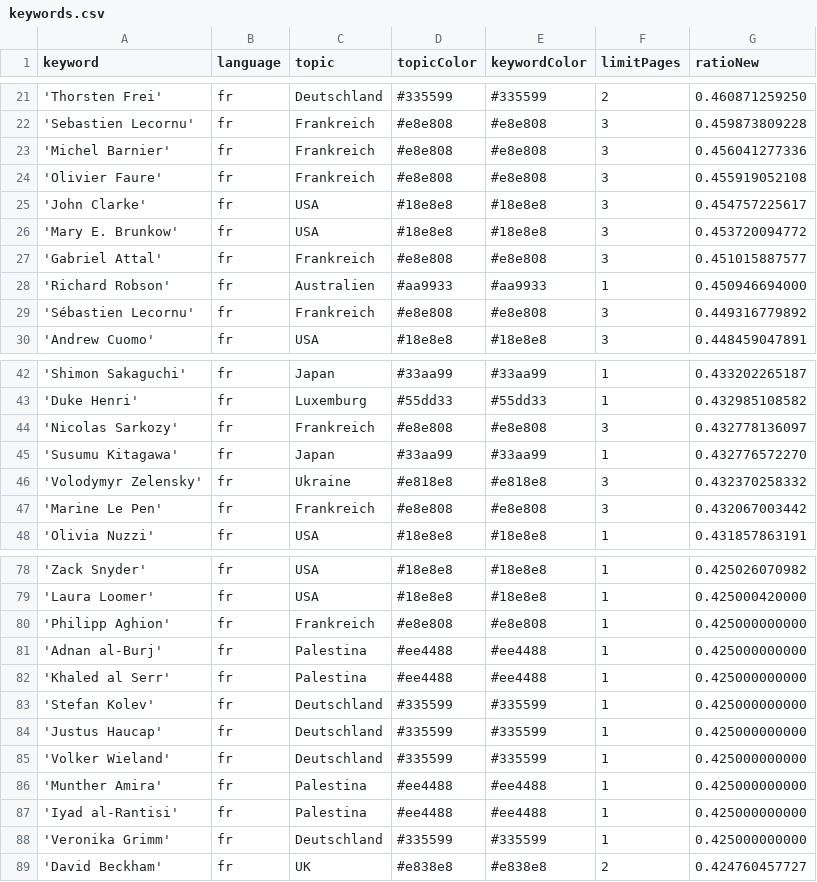
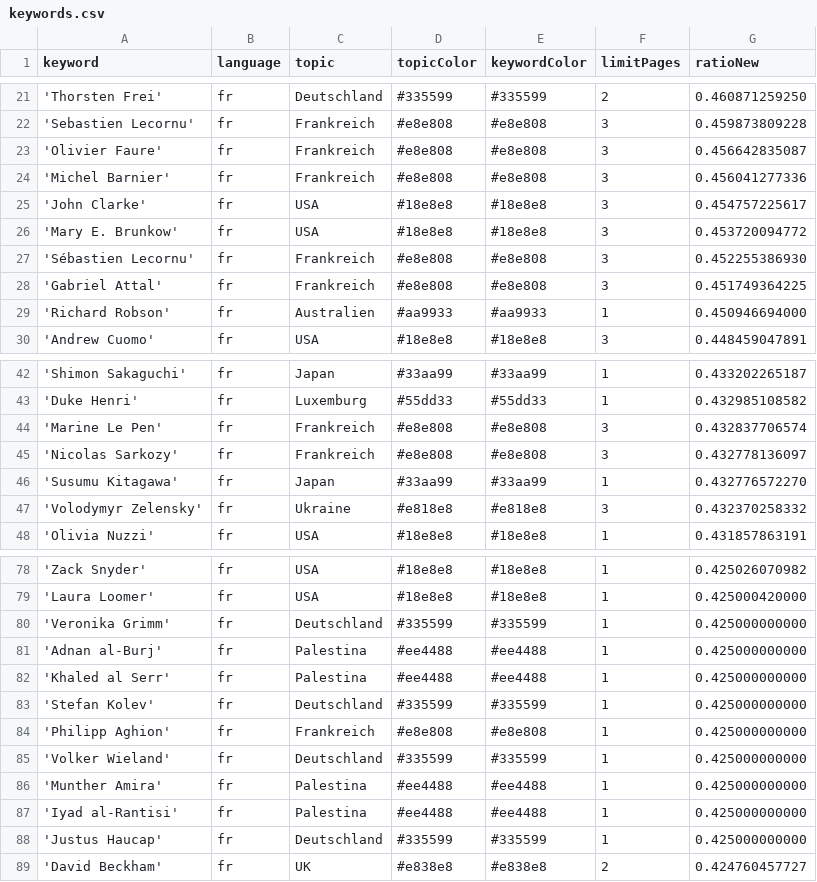
Before and after one commit to pg-ufr-news/gensChuchoter, a CSV file: keywords.csv, drawn as a sheet; only a part is shown, gaps mark what is left out; the diff covers the shown part only.

```diff
--- a/keywords.csv
+++ b/keywords.csv
@@ -22,9 +22,9 @@ keyword,language,topic,topicColor,keywordColor,limitPages,ratioNew
 'Sebastien Lecornu',fr,Frankreich,#e8e808,#e8e808,3,0.459873809228
+'Olivier Faure',fr,Frankreich,#e8e808,#e8e808,3,0.456642835087
 'Michel Barnier',fr,Frankreich,#e8e808,#e8e808,3,0.456041277336
-'Olivier Faure',fr,Frankreich,#e8e808,#e8e808,3,0.455919052108
 'John Clarke',fr,USA,#18e8e8,#18e8e8,3,0.454757225617
 'Mary E. Brunkow',fr,USA,#18e8e8,#18e8e8,3,0.453720094772
-'Gabriel Attal',fr,Frankreich,#e8e808,#e8e808,3,0.451015887577
+'Sébastien Lecornu',fr,Frankreich,#e8e808,#e8e808,3,0.452255386930
+'Gabriel Attal',fr,Frankreich,#e8e808,#e8e808,3,0.451749364225
 'Richard Robson',fr,Australien,#aa9933,#aa9933,1,0.450946694000
-'Sébastien Lecornu',fr,Frankreich,#e8e808,#e8e808,3,0.449316779892
 'Andrew Cuomo',fr,USA,#18e8e8,#18e8e8,3,0.448459047891
@@ -43,2 +43,3 @@ keyword,language,topic,topicColor,keywordColor,limitPages,ratioNew
 'Duke Henri',fr,Luxemburg,#55dd33,#55dd33,1,0.432985108582
+'Marine Le Pen',fr,Frankreich,#e8e808,#e8e808,3,0.432837706574
 'Nicolas Sarkozy',fr,Frankreich,#e8e808,#e8e808,3,0.432778136097
@@ -46,3 +47,2 @@ keyword,language,topic,topicColor,keywordColor,limitPages,ratioNew
 'Volodymyr Zelensky',fr,Ukraine,#e818e8,#e818e8,3,0.432370258332
-'Marine Le Pen',fr,Frankreich,#e8e808,#e8e808,3,0.432067003442
 'Olivia Nuzzi',fr,USA,#18e8e8,#18e8e8,1,0.431857863191
@@ -79,3 +79,3 @@ keyword,language,topic,topicColor,keywordColor,limitPages,ratioNew
 'Laura Loomer',fr,USA,#18e8e8,#18e8e8,1,0.425000420000
-'Philipp Aghion',fr,Frankreich,#e8e808,#e8e808,1,0.425000000000
+'Veronika Grimm',fr,Deutschland,#335599,#335599,1,0.425000000000
 'Adnan al-Burj',fr,Palestina,#ee4488,#ee4488,1,0.425000000000
@@ -83,3 +83,3 @@ keyword,language,topic,topicColor,keywordColor,limitPages,ratioNew
 'Stefan Kolev',fr,Deutschland,#335599,#335599,1,0.425000000000
-'Justus Haucap',fr,Deutschland,#335599,#335599,1,0.425000000000
+'Philipp Aghion',fr,Frankreich,#e8e808,#e8e808,1,0.425000000000
 'Volker Wieland',fr,Deutschland,#335599,#335599,1,0.425000000000
@@ -87,3 +87,3 @@ keyword,language,topic,topicColor,keywordColor,limitPages,ratioNew
 'Iyad al-Rantisi',fr,Palestina,#ee4488,#ee4488,1,0.425000000000
-'Veronika Grimm',fr,Deutschland,#335599,#335599,1,0.425000000000
+'Justus Haucap',fr,Deutschland,#335599,#335599,1,0.425000000000
 'David Beckham',fr,UK,#e838e8,#e838e8,2,0.424760457727
```
Also changed, not shown: 9 moved rows and 2 edited cells elsewhere in this file, 2 other files.
